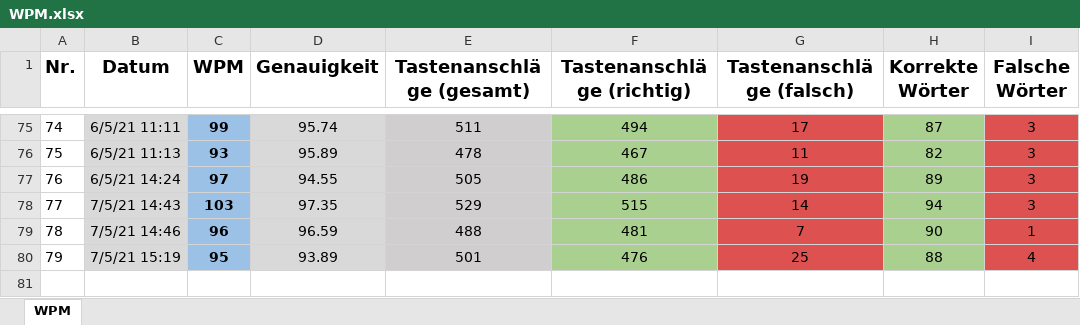
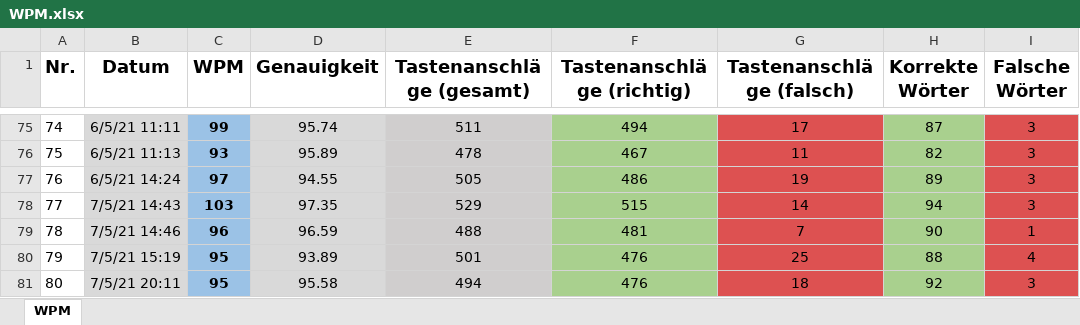
Before and after one commit to Boegeholzhausen/Python, an Excel workbook: Projects/WPMTracker/WPM.xlsx, sheet WPM, drawn as a sheet; only a part is shown, gaps mark what is left out; values as stored, in another font and other column widths than the file's, no borders; the diff names each change by its address in the sheet, - before the commit and + after, or states it on an @@ line.

Commit message:
new records

```diff
--- a/Projects/WPMTracker/WPM.xlsx (sheet WPM)
+++ b/Projects/WPMTracker/WPM.xlsx (sheet WPM)
+row 81: 80 | 7/5/21 20:11 | 95 | 95.58 | 494 | 476 | 18 | 92 | 3
```
